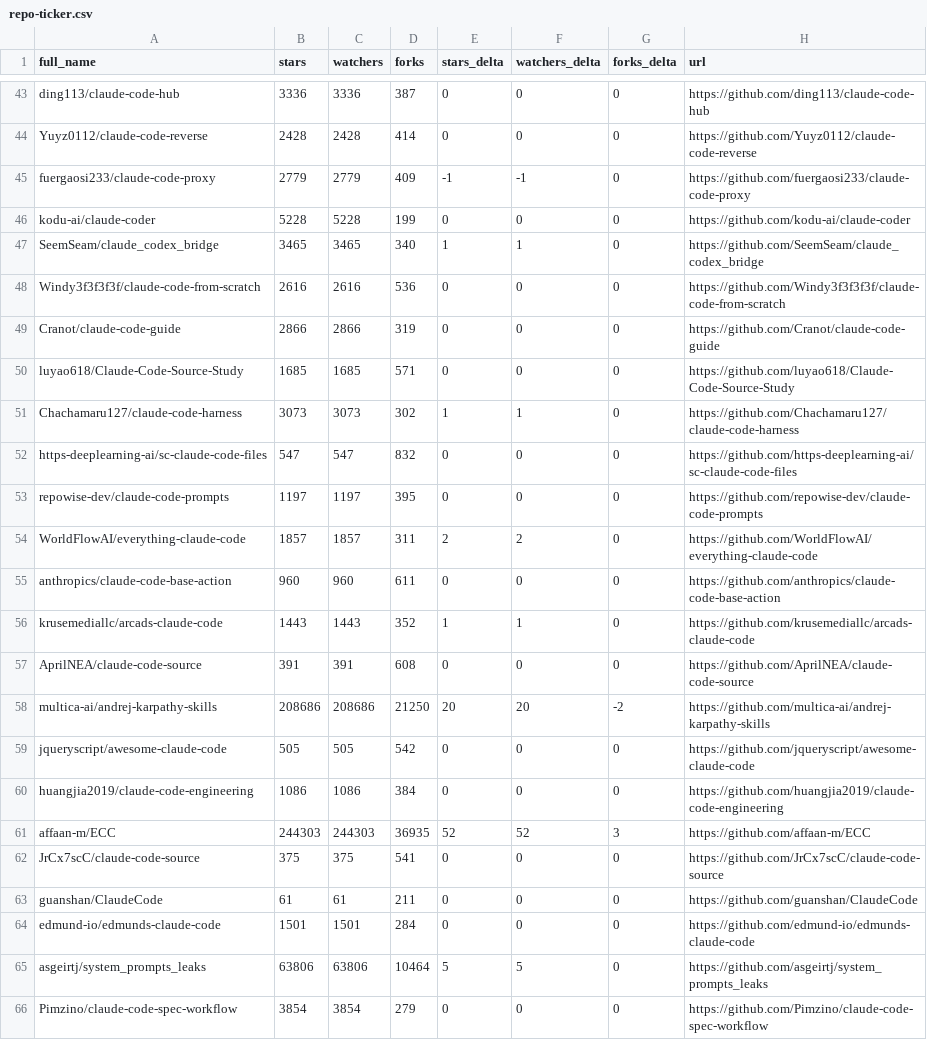
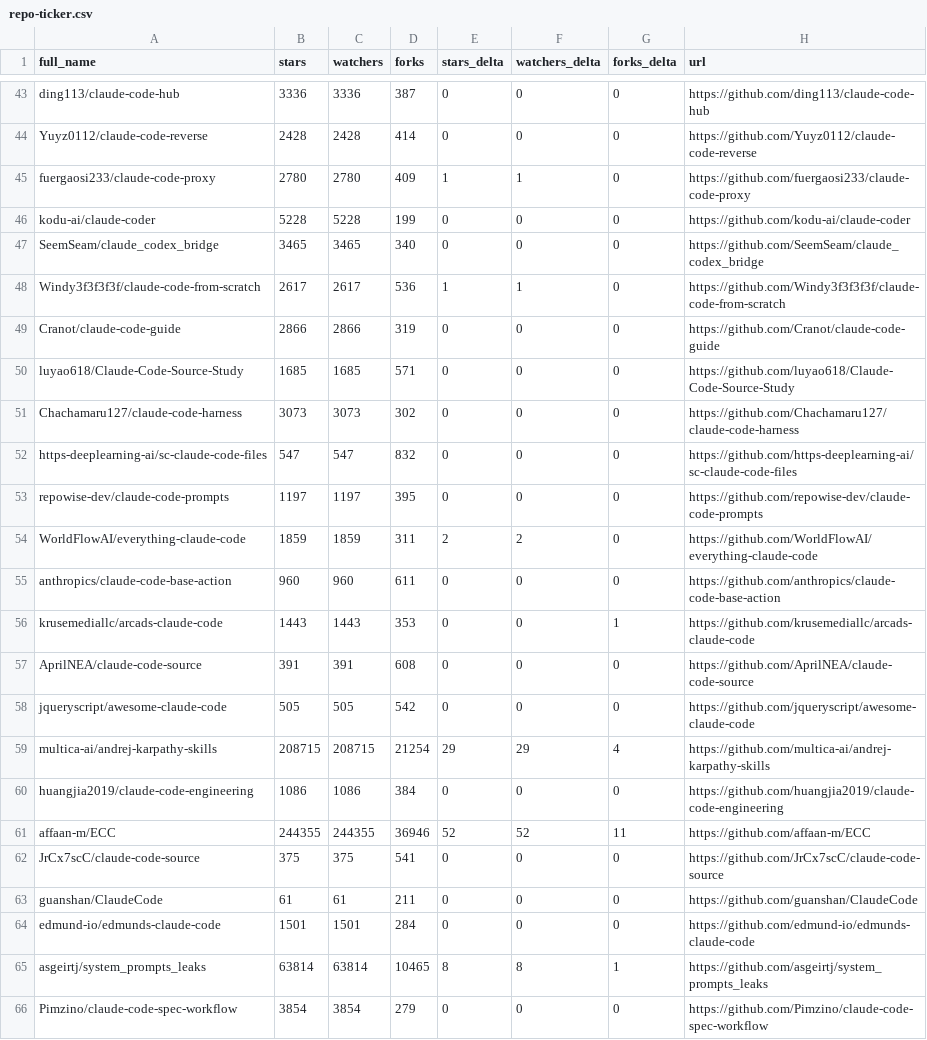
Before and after one commit to regodazr/awesome-claude-code, a CSV file: data/repo-ticker.csv, drawn as a sheet; only a part is shown, gaps mark what is left out; the diff covers the shown part only.

```diff
--- a/data/repo-ticker.csv
+++ b/data/repo-ticker.csv
@@ -44,19 +44,19 @@ ding113/claude-code-hub,3336,3336,387,0,0,0,https://github.com/ding113/claude-co
 Yuyz0112/claude-code-reverse,2428,2428,414,0,0,0,https://github.com/Yuyz0112/claude-code-reverse
-fuergaosi233/claude-code-proxy,2779,2779,409,-1,-1,0,https://github.com/fuergaosi233/claude-code-proxy
+fuergaosi233/claude-code-proxy,2780,2780,409,1,1,0,https://github.com/fuergaosi233/claude-code-proxy
 kodu-ai/claude-coder,5228,5228,199,0,0,0,https://github.com/kodu-ai/claude-coder
-SeemSeam/claude_codex_bridge,3465,3465,340,1,1,0,https://github.com/SeemSeam/claude_codex_bridge
-Windy3f3f3f3f/claude-code-from-scratch,2616,2616,536,0,0,0,https://github.com/Windy3f3f3f3f/claude-code-from-scratch
+SeemSeam/claude_codex_bridge,3465,3465,340,0,0,0,https://github.com/SeemSeam/claude_codex_bridge
+Windy3f3f3f3f/claude-code-from-scratch,2617,2617,536,1,1,0,https://github.com/Windy3f3f3f3f/claude-code-from-scratch
 Cranot/claude-code-guide,2866,2866,319,0,0,0,https://github.com/Cranot/claude-code-guide
 luyao618/Claude-Code-Source-Study,1685,1685,571,0,0,0,https://github.com/luyao618/Claude-Code-Source-Study
-Chachamaru127/claude-code-harness,3073,3073,302,1,1,0,https://github.com/Chachamaru127/claude-code-harness
+Chachamaru127/claude-code-harness,3073,3073,302,0,0,0,https://github.com/Chachamaru127/claude-code-harness
 https-deeplearning-ai/sc-claude-code-files,547,547,832,0,0,0,https://github.com/https-deeplearning-ai/sc-claude-code-files
 repowise-dev/claude-code-prompts,1197,1197,395,0,0,0,https://github.com/repowise-dev/claude-code-prompts
-WorldFlowAI/everything-claude-code,1857,1857,311,2,2,0,https://github.com/WorldFlowAI/everything-claude-code
+WorldFlowAI/everything-claude-code,1859,1859,311,2,2,0,https://github.com/WorldFlowAI/everything-claude-code
 anthropics/claude-code-base-action,960,960,611,0,0,0,https://github.com/anthropics/claude-code-base-action
-krusemediallc/arcads-claude-code,1443,1443,352,1,1,0,https://github.com/krusemediallc/arcads-claude-code
+krusemediallc/arcads-claude-code,1443,1443,353,0,0,1,https://github.com/krusemediallc/arcads-claude-code
 AprilNEA/claude-code-source,391,391,608,0,0,0,https://github.com/AprilNEA/claude-code-source
-multica-ai/andrej-karpathy-skills,208686,208686,21250,20,20,-2,https://github.com/multica-ai/andrej-karpathy-skills
 jqueryscript/awesome-claude-code,505,505,542,0,0,0,https://github.com/jqueryscript/awesome-claude-code
+multica-ai/andrej-karpathy-skills,208715,208715,21254,29,29,4,https://github.com/multica-ai/andrej-karpathy-skills
 huangjia2019/claude-code-engineering,1086,1086,384,0,0,0,https://github.com/huangjia2019/claude-code-engineering
-affaan-m/ECC,244303,244303,36935,52,52,3,https://github.com/affaan-m/ECC
+affaan-m/ECC,244355,244355,36946,52,52,11,https://github.com/affaan-m/ECC
 JrCx7scC/claude-code-source,375,375,541,0,0,0,https://github.com/JrCx7scC/claude-code-source
@@ -64,3 +64,3 @@ guanshan/ClaudeCode,61,61,211,0,0,0,https://github.com/guanshan/ClaudeCode
 edmund-io/edmunds-claude-code,1501,1501,284,0,0,0,https://github.com/edmund-io/edmunds-claude-code
-asgeirtj/system_prompts_leaks,63806,63806,10464,5,5,0,https://github.com/asgeirtj/system_prompts_leaks
+asgeirtj/system_prompts_leaks,63814,63814,10465,8,8,1,https://github.com/asgeirtj/system_prompts_leaks
 Pimzino/claude-code-spec-workflow,3854,3854,279,0,0,0,https://github.com/Pimzino/claude-code-spec-workflow
```
Also changed, not shown: 2 added rows, 2 removed rows, 1 moved row and 82 edited cells elsewhere in this file, 2 other files.
